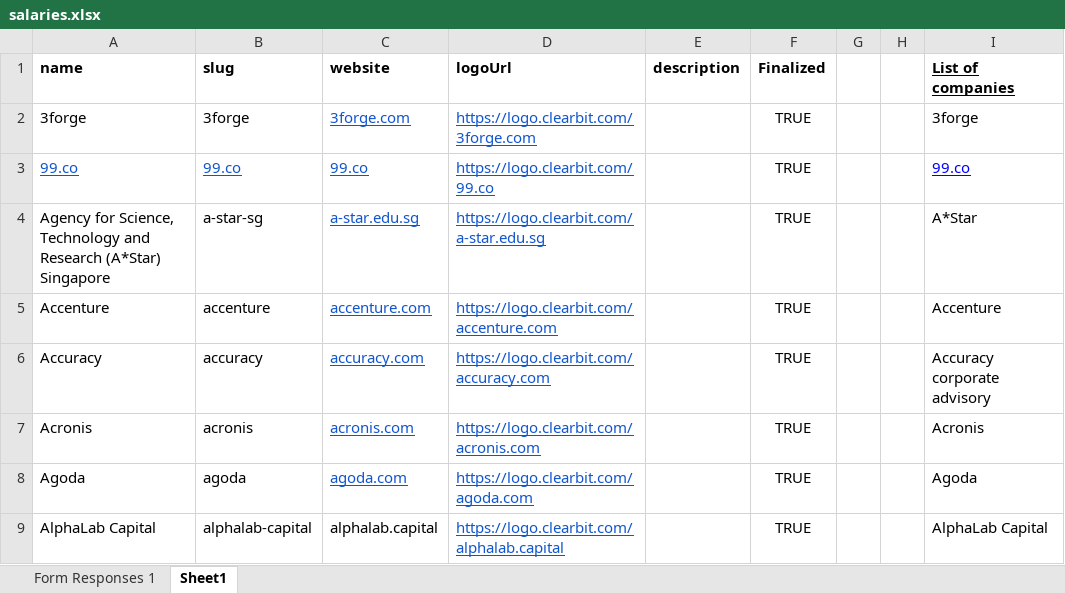
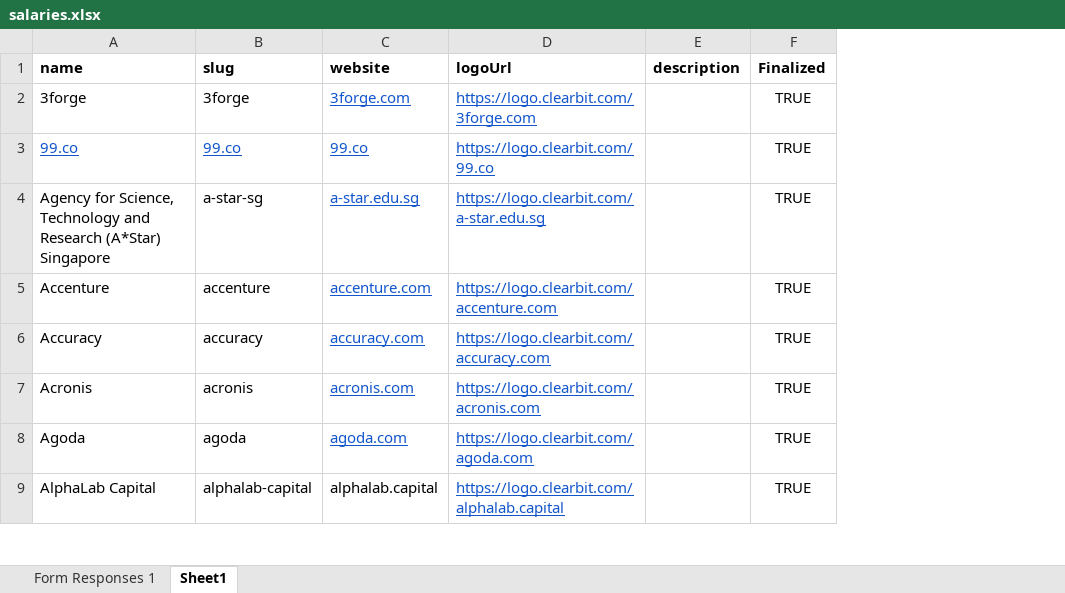
Before and after one commit to yangshun/tech-interview-handbook, an Excel workbook: apps/portal/prisma/salaries.xlsx, sheet Sheet1, drawn as a sheet; only a part is shown; values as stored, in another font and other column widths than the file's, no borders; the diff names each change by its address in the sheet, - before the commit and + after, or states it on an @@ line.

```diff
--- a/apps/portal/prisma/salaries.xlsx (sheet Sheet1)
+++ b/apps/portal/prisma/salaries.xlsx (sheet Sheet1)
-column G, empty
-column H, empty
-column I (List of companies), rows 2-9: 3forge | 99.co | A*Star | Accenture | Accuracy corporate advisory | Acronis | Agoda | AlphaLab Capital
```
Also changed, not shown: sheet Form Responses 1, 2 other files.
